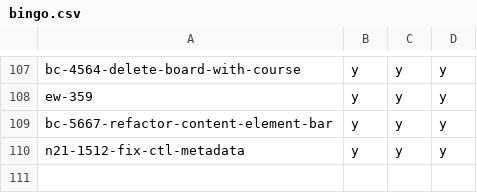
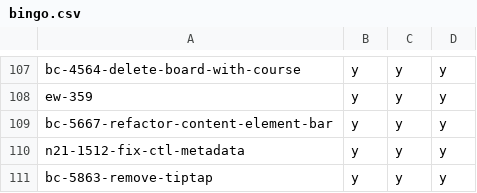
Before and after one commit to hpi-schul-cloud/dof_bingo, a CSV file: bingo.csv, drawn as a sheet; only a part is shown, gaps mark what is left out.

Commit message:
adding bc-5863-remove-tiptap on behalf of tbd

```diff
--- a/bingo.csv
+++ b/bingo.csv
@@ -110 +110,2 @@ bc-5667-refactor-content-element-bar,y,y,y
 n21-1512-fix-ctl-metadata,y,y,y
+bc-5863-remove-tiptap,y,y,y
```
